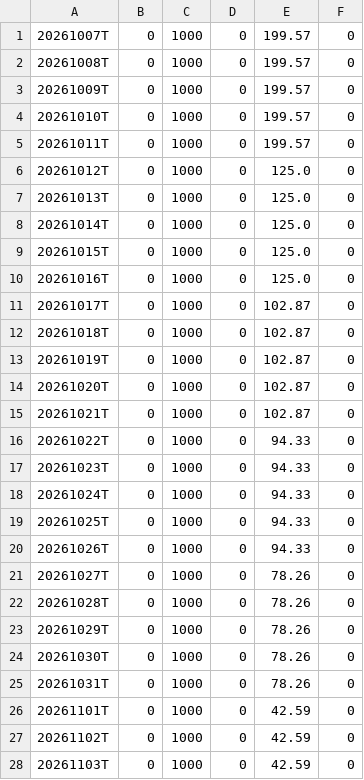
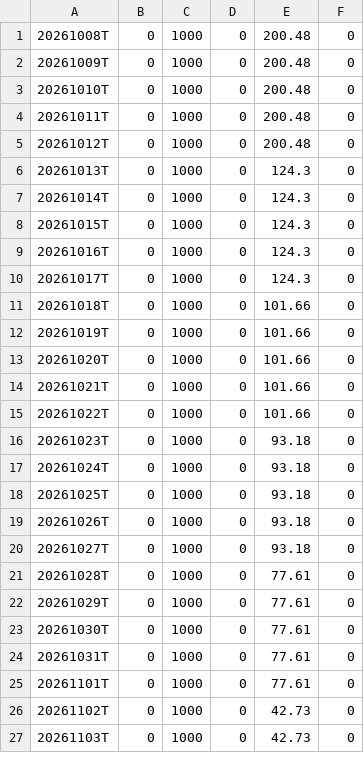
Before and after one commit to jantruyens/relative-strength, a CSV file: output/RSRATING.csv, drawn as a sheet; only a part is shown; the diff covers the shown part only.

```diff
--- a/output/RSRATING.csv
+++ b/output/RSRATING.csv
@@ -1,28 +1,27 @@
-20261007T,0,1000,0,199.57,0
-20261008T,0,1000,0,199.57,0
-20261009T,0,1000,0,199.57,0
-20261010T,0,1000,0,199.57,0
-20261011T,0,1000,0,199.57,0
-20261012T,0,1000,0,125.0,0
-20261013T,0,1000,0,125.0,0
-20261014T,0,1000,0,125.0,0
-20261015T,0,1000,0,125.0,0
-20261016T,0,1000,0,125.0,0
-20261017T,0,1000,0,102.87,0
-20261018T,0,1000,0,102.87,0
-20261019T,0,1000,0,102.87,0
-20261020T,0,1000,0,102.87,0
-20261021T,0,1000,0,102.87,0
-20261022T,0,1000,0,94.33,0
-20261023T,0,1000,0,94.33,0
-20261024T,0,1000,0,94.33,0
-20261025T,0,1000,0,94.33,0
-20261026T,0,1000,0,94.33,0
-20261027T,0,1000,0,78.26,0
-20261028T,0,1000,0,78.26,0
-20261029T,0,1000,0,78.26,0
-20261030T,0,1000,0,78.26,0
-20261031T,0,1000,0,78.26,0
-20261101T,0,1000,0,42.59,0
-20261102T,0,1000,0,42.59,0
-20261103T,0,1000,0,42.59,0
+20261008T,0,1000,0,200.48,0
+20261009T,0,1000,0,200.48,0
+20261010T,0,1000,0,200.48,0
+20261011T,0,1000,0,200.48,0
+20261012T,0,1000,0,200.48,0
+20261013T,0,1000,0,124.3,0
+20261014T,0,1000,0,124.3,0
+20261015T,0,1000,0,124.3,0
+20261016T,0,1000,0,124.3,0
+20261017T,0,1000,0,124.3,0
+20261018T,0,1000,0,101.66,0
+20261019T,0,1000,0,101.66,0
+20261020T,0,1000,0,101.66,0
+20261021T,0,1000,0,101.66,0
+20261022T,0,1000,0,101.66,0
+20261023T,0,1000,0,93.18,0
+20261024T,0,1000,0,93.18,0
+20261025T,0,1000,0,93.18,0
+20261026T,0,1000,0,93.18,0
+20261027T,0,1000,0,93.18,0
+20261028T,0,1000,0,77.61,0
+20261029T,0,1000,0,77.61,0
+20261030T,0,1000,0,77.61,0
+20261031T,0,1000,0,77.61,0
+20261101T,0,1000,0,77.61,0
+20261102T,0,1000,0,42.73,0
+20261103T,0,1000,0,42.73,0
```
Also changed, not shown: 1 added row and 7 edited cells elsewhere in this file, output/rs_industries.csv, output/rs_stocks_1.csv, 2 other files.
